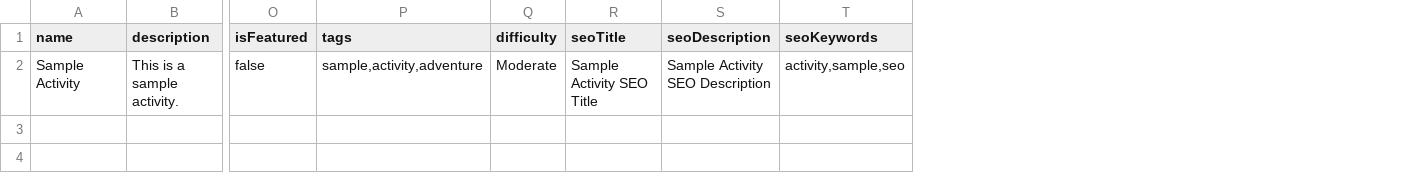
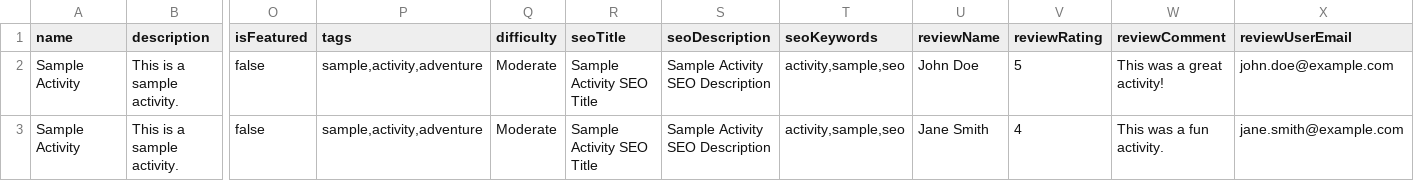
Before and after one commit to marrakechreviews/Marrakech.Reviews, a CSV file: admin/public/samples/activities.csv, drawn as a sheet; only a part is shown, gaps mark what is left out; rows hold the shown columns only; the diff names each change by its address in the sheet, - before the commit and + after, or states it on an @@ line.

```diff
--- a/admin/public/samples/activities.csv
+++ b/admin/public/samples/activities.csv
+column U (reviewName), row 2: John Doe
+column V (reviewRating), row 2: 5
+column W (reviewComment), row 2: This was a great activity!
+column X (reviewUserEmail), row 2: john.doe@example.com
+row 3: Sample Activity | This is a sample activity. | false | sample,activity,adventure | Moderate | Sample Activity SEO Title | Sample Activity SEO Description | activity,sample,seo | Jane Smith | 4 | This was a fun activity. | jane.smith@example.com
```
Also changed, not shown: admin/public/samples/organized-travels.csv, admin/public/samples/products.csv, 4 other files.
